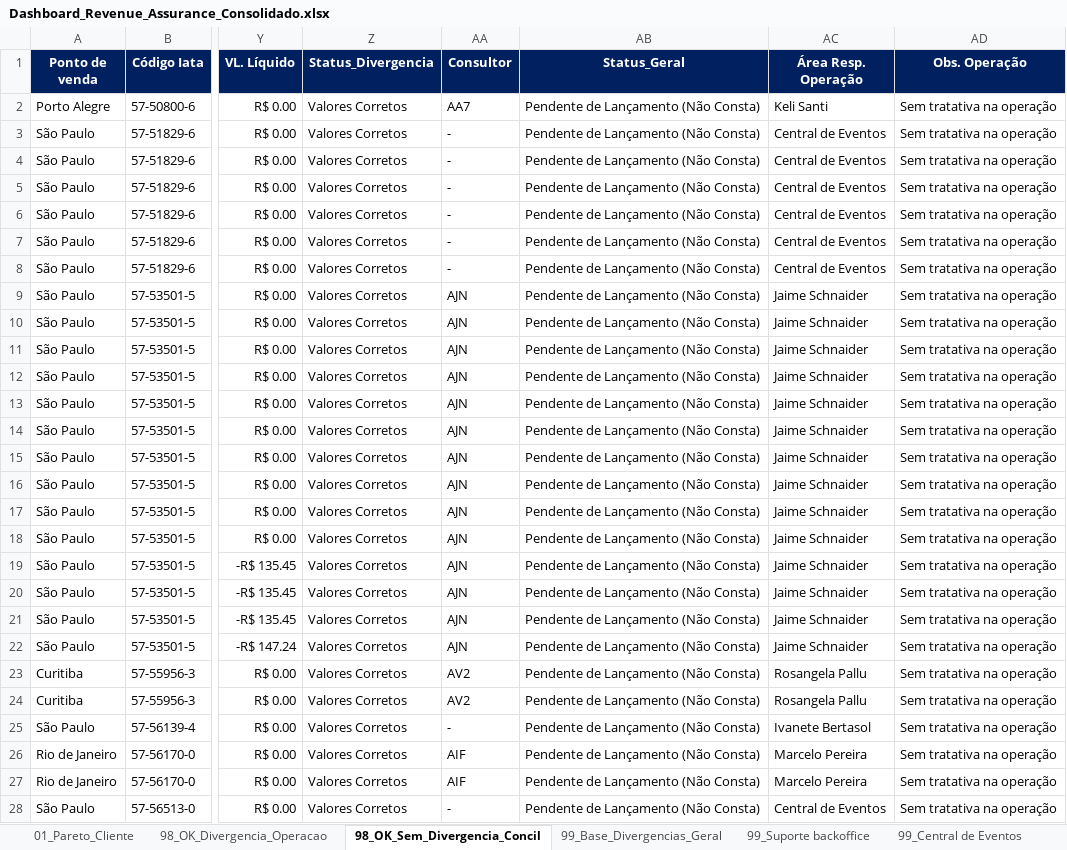
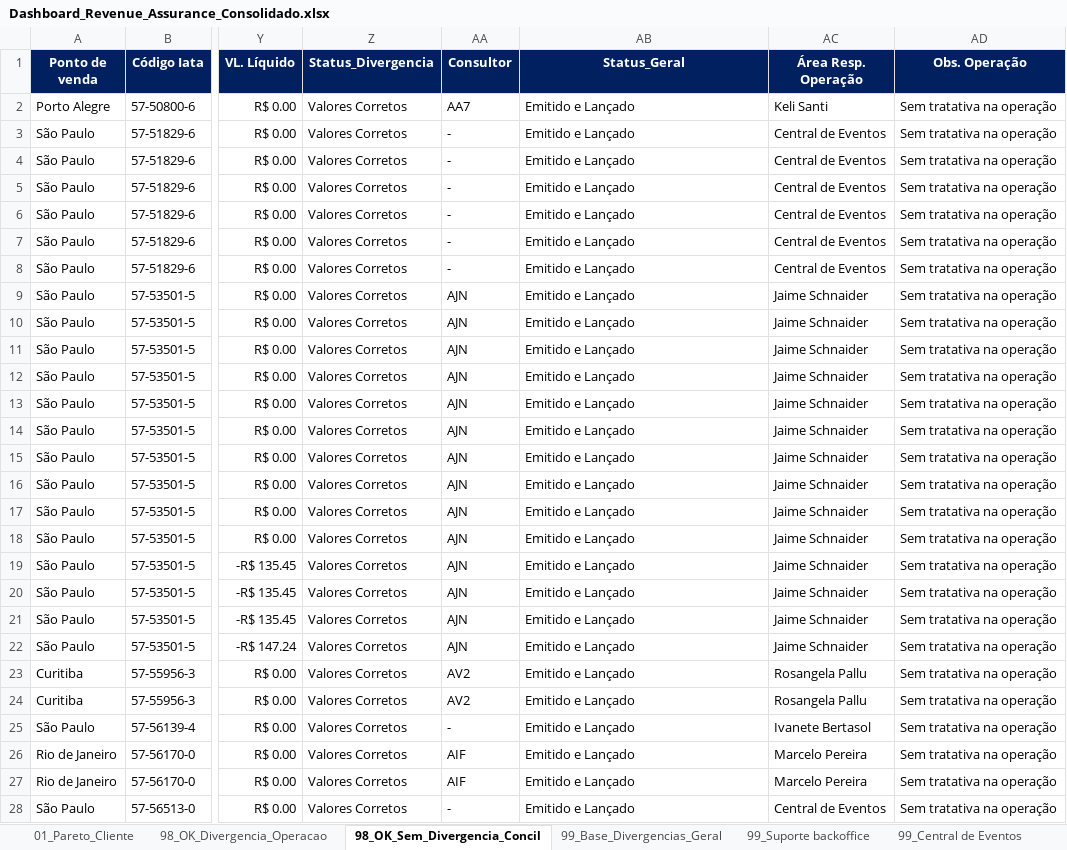
Before and after one commit to Mribeiro2025/revenue-assurance-app, an Excel workbook: Dashboard_Revenue_Assurance_Consolidado.xlsx, sheet 98_OK_Sem_Divergencia_Concil, drawn as a sheet; only a part is shown, gaps mark what is left out; values as stored, in another font and other column widths than the file's, no borders; the diff covers the shown part only; the diff names each change by its address in the sheet, - before the commit and + after, or states it on an @@ line.

Commit message:
Atualização automática de dados - Não Conciliados

```diff
--- a/Dashboard_Revenue_Assurance_Consolidado.xlsx (sheet 98_OK_Sem_Divergencia_Concil)
+++ b/Dashboard_Revenue_Assurance_Consolidado.xlsx (sheet 98_OK_Sem_Divergencia_Concil)
-AB2:AB28 (Status_Geral): Pendente de Lançamento (Não Consta)
+AB2:AB28 (Status_Geral): Emitido e Lançado
```
Also changed, not shown: 1 added row, 1 removed row and 3 edited cells elsewhere in this sheet, sheet 98_OK_Divergencia_Operacao, sheet 99_Operação, sheet 99_Concierge-Lazer, sheet 99_Unique, sheet 99_Central de Eventos, sheet 99_Base_Divergencias_Geral, 1 other file.
